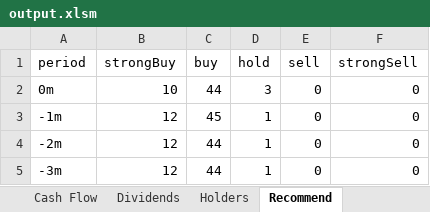
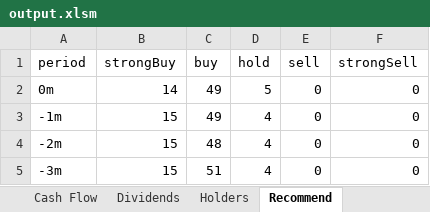
Before and after one commit to XTMay/Trading_Project, an Excel workbook: StockTool_Windows/output.xlsm, sheet Recommend, drawn as a sheet; values as stored, in another font and other column widths than the file's, no borders; the diff names each change by its address in the sheet, - before the commit and + after, or states it on an @@ line.

```diff
--- a/StockTool_Windows/output.xlsm (sheet Recommend)
+++ b/StockTool_Windows/output.xlsm (sheet Recommend)
-B2 (strongBuy): 10
+B2 (strongBuy): 14
-C2 (buy): 44
+C2 (buy): 49
-D2 (hold): 3
+D2 (hold): 5
-B3:B5 (strongBuy): 12
+B3:B5 (strongBuy): 15
-C3 (buy): 45
+C3 (buy): 49
-D3:D5 (hold): 1
+D3:D5 (hold): 4
-C4 (buy): 44
+C4 (buy): 48
-C5 (buy): 44
+C5 (buy): 51
```
Also changed, not shown: sheet History_, sheet Balance Sheet, sheet Cash Flow, sheet Holders, sheet Dividends, sheet Code, 1 more sheet, 2 other files.
